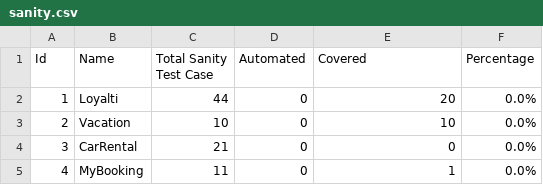
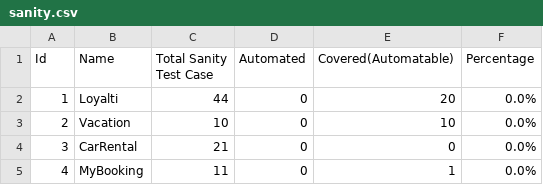
Before and after one commit to harithfan/csv-file, a CSV file: sanity.csv, drawn as a sheet; only a part is shown.

Commit message:
Adding sanity file

```diff
--- a/sanity.csv
+++ b/sanity.csv
@@ -1,2 +1,2 @@
-Id,Name,Total Sanity Test Case,Automated,Covered,Percentage
+Id,Name,Total Sanity Test Case,Automated,Covered(Automatable),Percentage
 1,Loyalti,44,0,20,0.0%
```
